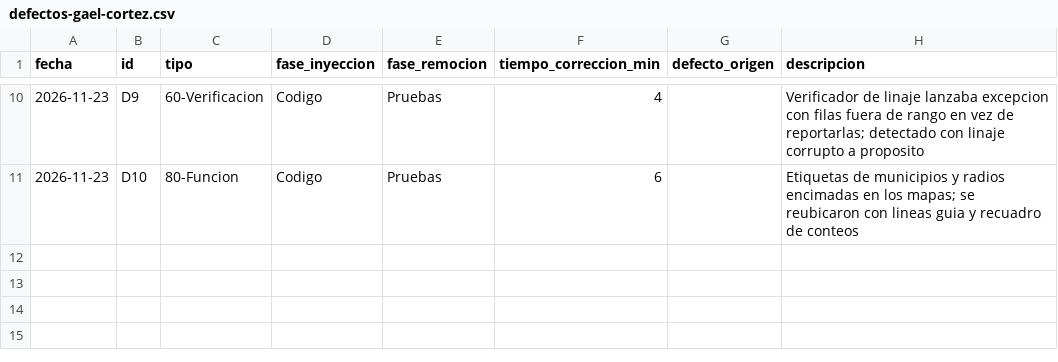
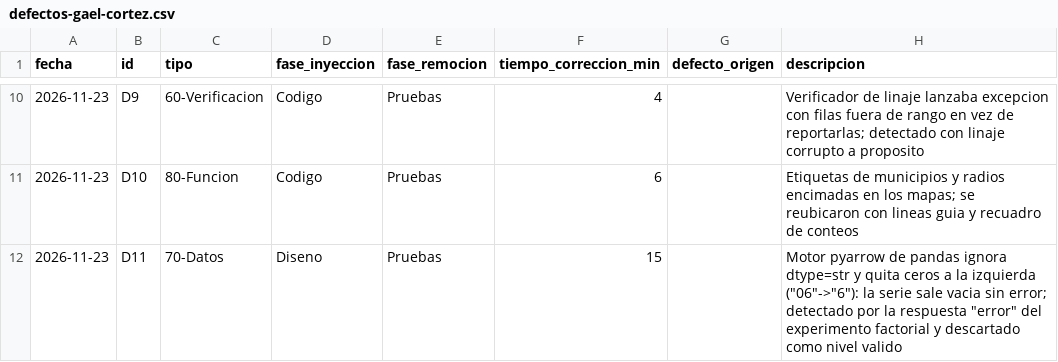
Before and after one commit to Gaelu777/observatorio-salud-mental, a CSV file: calidad/defectos-gael-cortez.csv, drawn as a sheet; only a part is shown, gaps mark what is left out; the diff names each change by its address in the sheet, - before the commit and + after, or states it on an @@ line.

Commit message:
E2: experimento factorial 2^3 sobre el pipeline, ANOVA de dos vias y diseno fraccionado

```diff
--- a/calidad/defectos-gael-cortez.csv
+++ b/calidad/defectos-gael-cortez.csv
+row 12: 2026-11-23 | D11 | 70-Datos | Diseno | Pruebas | 15 |  | Motor pyarrow de pandas ignora dtype=str y quita ceros a la izquierda ("06"->"6"): la serie sale vacia sin error; detectado por la respuesta "error" del experimento factorial y descartado como nivel valido
```
Also changed, not shown: 17 other files.
